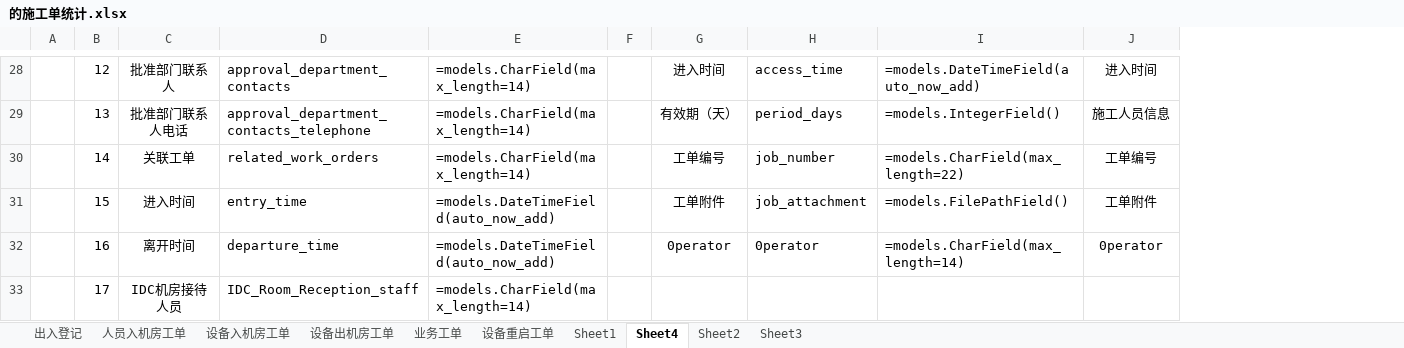
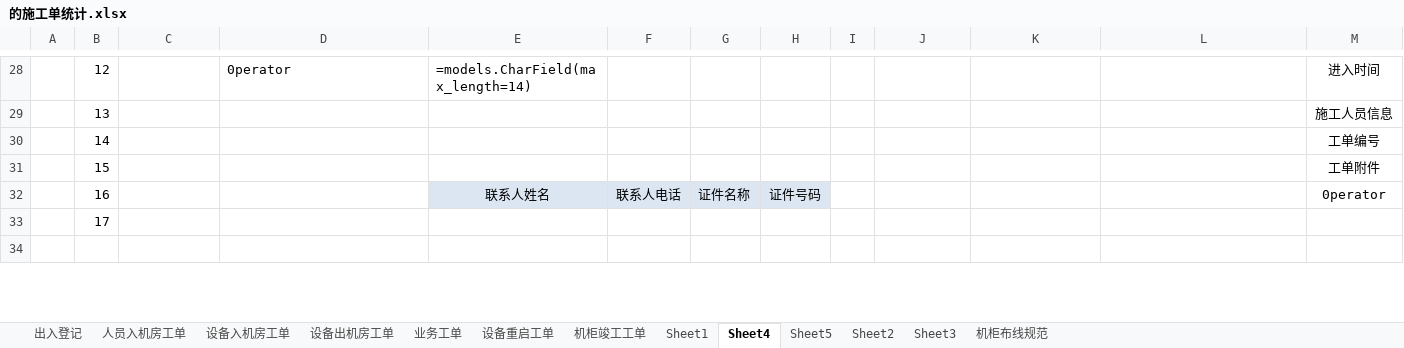
Before and after one commit to HuJiW/myNote, an Excel workbook: 的施工单统计.xlsx, sheet Sheet4, drawn as a sheet; only a part is shown, gaps mark what is left out; values as stored, in another font and other column widths than the file's, no borders; removed rows and columns are numbered as before the commit, all else as after; rows hold the shown columns only; the diff covers the shown part only; the diff names each change by its address in the sheet, - before the commit and + after, or states it on an @@ line.

```diff
--- a/的施工单统计.xlsx (sheet Sheet4)
+++ b/的施工单统计.xlsx (sheet Sheet4)
+sheet tab: 机柜竣工工单
+sheet tab: Sheet5
+sheet tab: 机柜布线规范
-column F, empty
+column F, row 32: 联系人电话
+column G, row 32: 证件名称
+column H, row 32: 证件号码
+column I, empty
-C28: 批准部门联系人
+C28: (empty)
-D28: approval_department_contacts
+D28: 0perator
-J28: 进入时间
+J28: (empty)
-K28: access_time
+K28: (empty)
-L28: =models.DateTimeField(auto_now_add)
+L28: (empty)
-C29: 批准部门联系人电话
+C29: (empty)
-D29: approval_department_contacts_telephone
+D29: (empty)
-E29:E30: =models.CharField(max_length=14)
+E29:E30: (empty)
-J29: 有效期（天）
+J29: (empty)
-K29: period_days
+K29: (empty)
-L29: =models.IntegerField()
+L29: (empty)
-C30: 关联工单
+C30: (empty)
-D30: related_work_orders
+D30: (empty)
-J30: 工单编号
+J30: (empty)
-K30: job_number
+K30: (empty)
-L30: =models.CharField(max_length=22)
+L30: (empty)
-C31: 进入时间
+C31: (empty)
-D31: entry_time
+D31: (empty)
-E31: =models.DateTimeField(auto_now_add)
+E31: (empty)
-J31: 工单附件
+J31: (empty)
-K31: job_attachment
+K31: (empty)
-L31: =models.FilePathField()
+L31: (empty)
-C32: 离开时间
+C32: (empty)
-D32: departure_time
+D32: (empty)
-E32: =models.DateTimeField(auto_now_add)
+E32: 联系人姓名
@@ E32 fill: none → #DCE6F2, alignment: left → center @@
-J32: 0perator
+J32: (empty)
-K32: 0perator
+K32: (empty)
-L32: =models.CharField(max_length=14)
+L32: (empty)
+row 33:  | 17
-row 34:  | 17 | IDC机房接待人员 | IDC_Room_Reception_staff | =models.CharField(max_length=14)
+row 34: (empty)
```
Also changed, not shown: 13 added rows, 60 edited cells and cell formats elsewhere in this sheet, sheet 人员入机房工单, sheet Sheet1.
